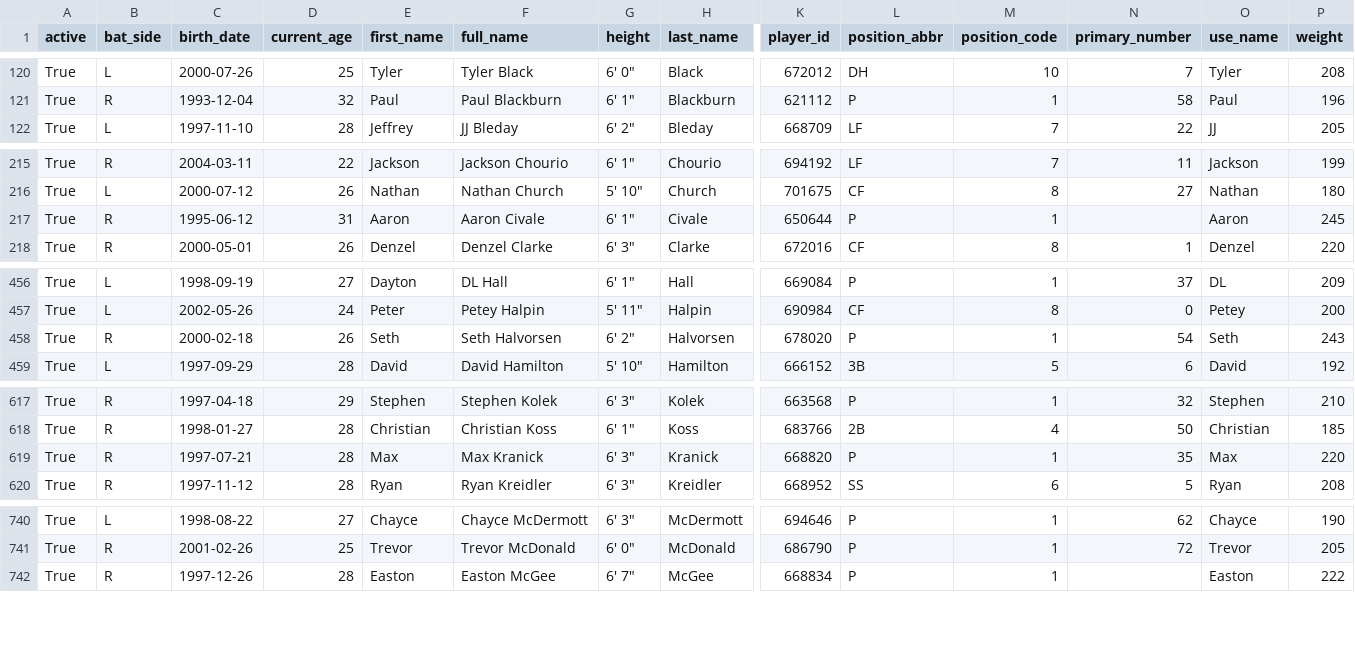
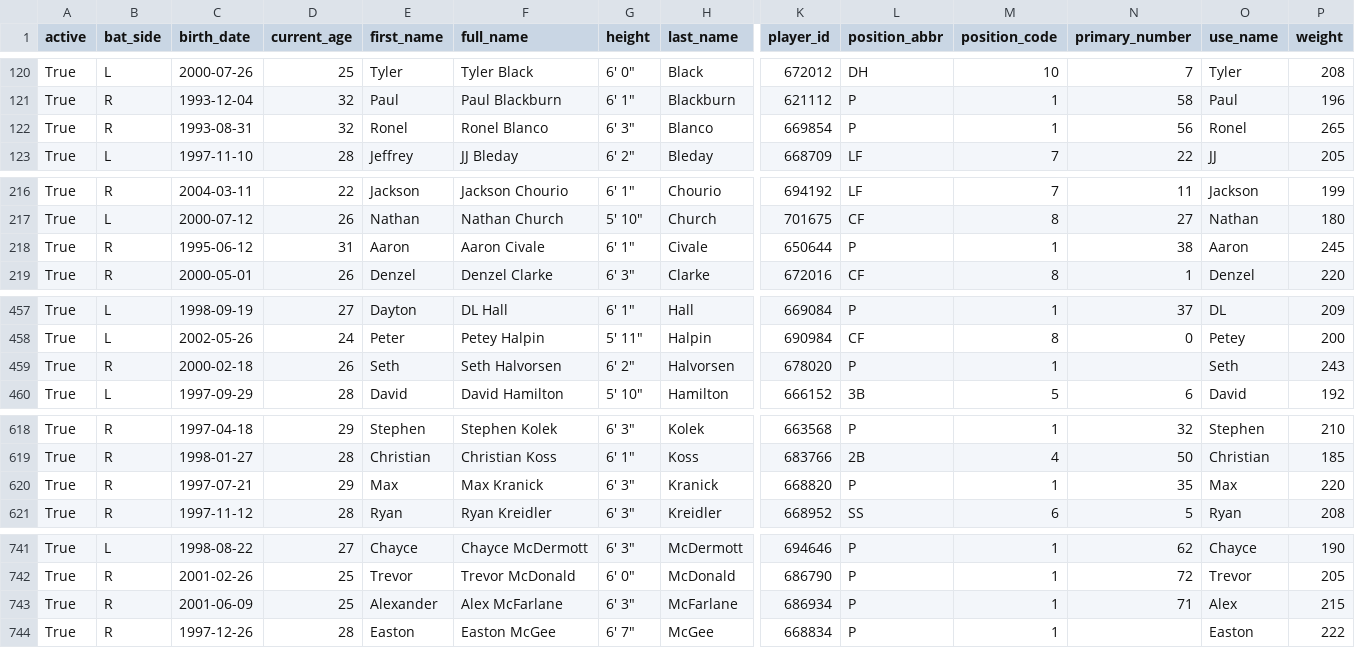
Before and after one commit to fuku8/mlb-data, a CSV file: data/players.csv, drawn as a sheet; only a part is shown, gaps mark what is left out; addresses are those after the commit; rows hold the shown columns only; the diff covers the shown part only; the diff names each change by its address in the sheet, - before the commit and + after, or states it on an @@ line.

```diff
--- a/data/players.csv
+++ b/data/players.csv
+row 122: True | R | 1993-08-31 | 32 | Ronel | Ronel Blanco | 6' 3" | Blanco | 669854 | P | 1 | 56 | Ronel | 265
-N218 (primary_number): (empty)
+N218 (primary_number): 38
-N459 (primary_number): 54
+N459 (primary_number): (empty)
-D620 (current_age): 28
+D620 (current_age): 29
+row 743: True | R | 2001-06-09 | 25 | Alexander | Alex McFarlane | 6' 3" | McFarlane | 686934 | P | 1 | 71 | Alex | 215
```
Also changed, not shown: 1 edited cell elsewhere in this file, data/player_fielding.csv, data/player_hitting.csv, 6 other files.
